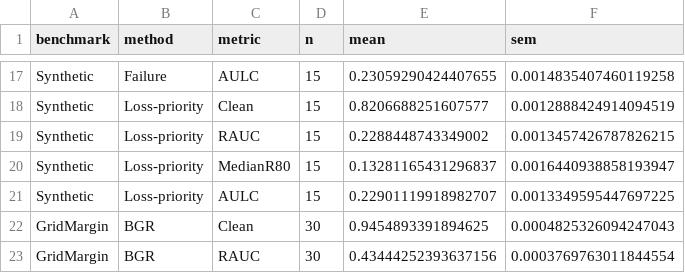
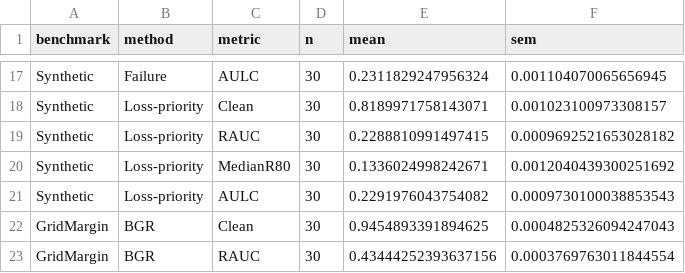
Before and after one commit to J0YY/bgr, a CSV file: paper/figures/summary_stats.csv, drawn as a sheet; only a part is shown, gaps mark what is left out; the diff covers the shown part only; the diff names each change by its address in the sheet, - before the commit and + after, or states it on an @@ line.

```diff
--- a/paper/figures/summary_stats.csv
+++ b/paper/figures/summary_stats.csv
-D17:D21 (n): 15
+D17:D21 (n): 30
-E17 (mean): 0.23059290424407655
+E17 (mean): 0.2311829247956324
-F17 (sem): 0.0014835407460119258
+F17 (sem): 0.001104070065656945
-E18 (mean): 0.8206688251607577
+E18 (mean): 0.8189971758143071
-F18 (sem): 0.0012888424914094519
+F18 (sem): 0.001023100973308157
-E19 (mean): 0.2288448743349002
+E19 (mean): 0.2288810991497415
-F19 (sem): 0.0013457426787826215
+F19 (sem): 0.0009692521653028182
-E20 (mean): 0.13281165431296837
+E20 (mean): 0.1336024998242671
-F20 (sem): 0.0016440938858193947
+F20 (sem): 0.0012040439300251692
-E21 (mean): 0.22901119918982707
+E21 (mean): 0.2291976043754082
-F21 (sem): 0.0013349595447697225
+F21 (sem): 0.0009730100038853543
```
Also changed, not shown: 45 edited cells elsewhere in this file, paper/figures/bgr_deltas.csv, 26 other files.
